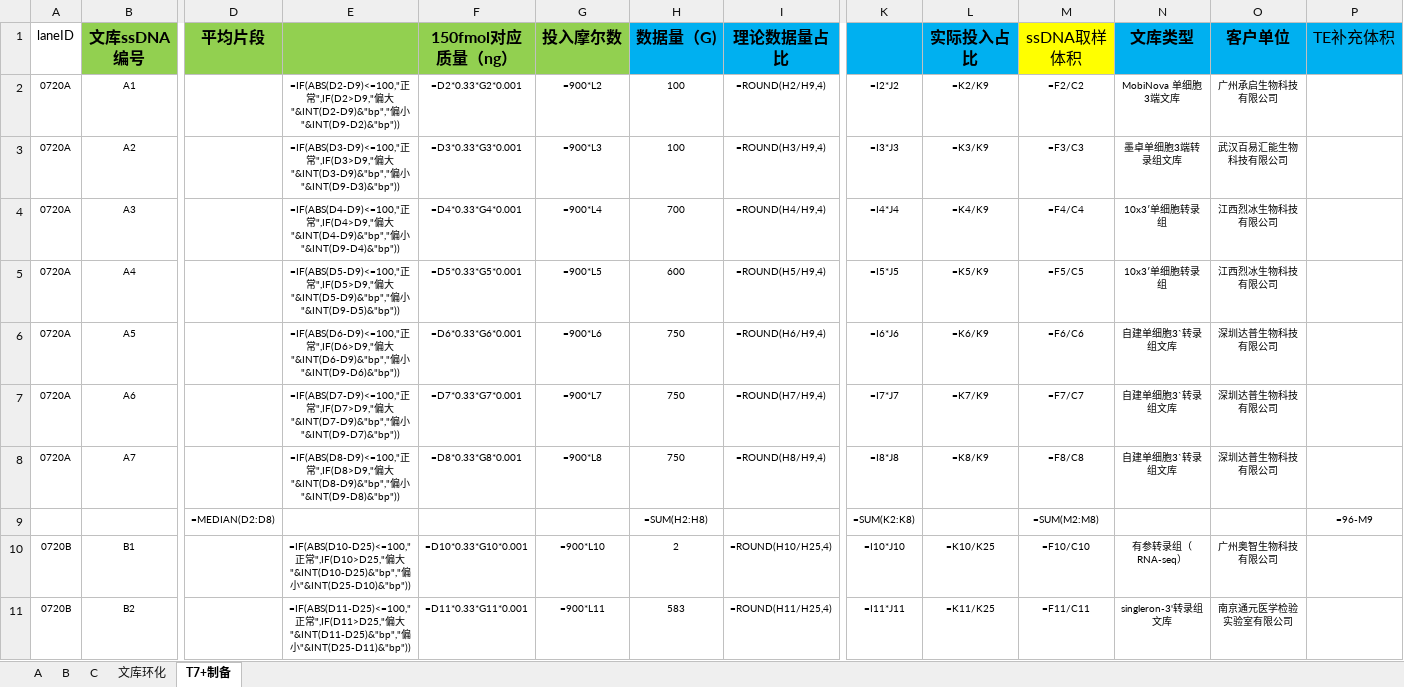
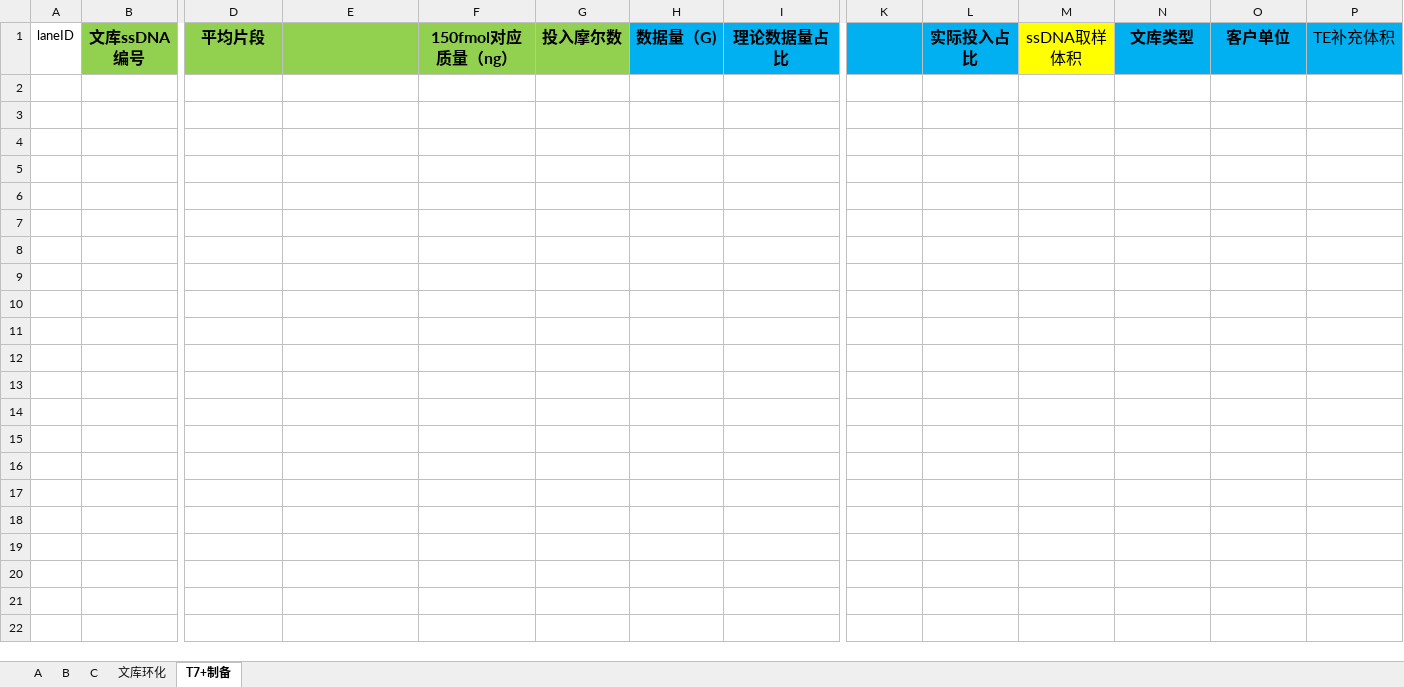
Before and after one commit to www0922/HPLS, an Excel workbook: excel_data/20260711文库pooling表T7+PE150-zss.xlsx, sheet T7+制备, drawn as a sheet; only a part is shown, gaps mark what is left out; values as stored, in another font and other column widths than the file's, no borders; formulas without a stored value are shown as written; conditional formats not drawn; rows hold the shown columns only; the diff covers the shown part only; the diff names each change by its address in the sheet, - before the commit and + after, or states it on an @@ line.

```diff
--- a/excel_data/20260711文库pooling表T7+PE150-zss.xlsx (sheet T7+制备)
+++ b/excel_data/20260711文库pooling表T7+PE150-zss.xlsx (sheet T7+制备)
-row 2: 0720A | A1 |  | =IF(ABS(D2-D9)<=100,"正常",IF(D2>D9,"偏大"&INT(D2-D9)&"bp","偏小"&INT(D9-D2)&"bp")) | =D2*0.33*G2*0.001 | =900*L2 | 100 | =ROUND(H2/H9,4) | =I2*J2 | =K2/K9 | =F2/C2 | MobiNova 单细胞3端文库 | 广州承启生物科技有限公司
-row 3: 0720A | A2 |  | =IF(ABS(D3-D9)<=100,"正常",IF(D3>D9,"偏大"&INT(D3-D9)&"bp","偏小"&INT(D9-D3)&"bp")) | =D3*0.33*G3*0.001 | =900*L3 | 100 | =ROUND(H3/H9,4) | =I3*J3 | =K3/K9 | =F3/C3 | 墨卓单细胞3端转录组文库 | 武汉百易汇能生物科技有限公司
-row 4: 0720A | A3 |  | =IF(ABS(D4-D9)<=100,"正常",IF(D4>D9,"偏大"&INT(D4-D9)&"bp","偏小"&INT(D9-D4)&"bp")) | =D4*0.33*G4*0.001 | =900*L4 | 700 | =ROUND(H4/H9,4) | =I4*J4 | =K4/K9 | =F4/C4 | 10x3′单细胞转录组 | 江西烈冰生物科技有限公司
-row 5: 0720A | A4 |  | =IF(ABS(D5-D9)<=100,"正常",IF(D5>D9,"偏大"&INT(D5-D9)&"bp","偏小"&INT(D9-D5)&"bp")) | =D5*0.33*G5*0.001 | =900*L5 | 600 | =ROUND(H5/H9,4) | =I5*J5 | =K5/K9 | =F5/C5 | 10x3′单细胞转录组 | 江西烈冰生物科技有限公司
-row 6: 0720A | A5 |  | =IF(ABS(D6-D9)<=100,"正常",IF(D6>D9,"偏大"&INT(D6-D9)&"bp","偏小"&INT(D9-D6)&"bp")) | =D6*0.33*G6*0.001 | =900*L6 | 750 | =ROUND(H6/H9,4) | =I6*J6 | =K6/K9 | =F6/C6 | 自建单细胞3`转录组文库 | 深圳达普生物科技有限公司
-row 7: 0720A | A6 |  | =IF(ABS(D7-D9)<=100,"正常",IF(D7>D9,"偏大"&INT(D7-D9)&"bp","偏小"&INT(D9-D7)&"bp")) | =D7*0.33*G7*0.001 | =900*L7 | 750 | =ROUND(H7/H9,4) | =I7*J7 | =K7/K9 | =F7/C7 | 自建单细胞3`转录组文库 | 深圳达普生物科技有限公司
-row 8: 0720A | A7 |  | =IF(ABS(D8-D9)<=100,"正常",IF(D8>D9,"偏大"&INT(D8-D9)&"bp","偏小"&INT(D9-D8)&"bp")) | =D8*0.33*G8*0.001 | =900*L8 | 750 | =ROUND(H8/H9,4) | =I8*J8 | =K8/K9 | =F8/C8 | 自建单细胞3`转录组文库 | 深圳达普生物科技有限公司
-row 9:  |  | =MEDIAN(D2:D8) |  |  |  | =SUM(H2:H8) |  | =SUM(K2:K8) |  | =SUM(M2:M8) |  |  | =96-M9
-row 10: 0720B | B1 |  | =IF(ABS(D10-D25)<=100,"正常",IF(D10>D25,"偏大"&INT(D10-D25)&"bp","偏小"&INT(D25-D10)&"bp")) | =D10*0.33*G10*0.001 | =900*L10 | 2 | =ROUND(H10/H25,4) | =I10*J10 | =K10/K25 | =F10/C10 | 有参转录组（RNA-seq） | 广州奥智生物科技有限公司
-row 11: 0720B | B2 |  | =IF(ABS(D11-D25)<=100,"正常",IF(D11>D25,"偏大"&INT(D11-D25)&"bp","偏小"&INT(D25-D11)&"bp")) | =D11*0.33*G11*0.001 | =900*L11 | 583 | =ROUND(H11/H25,4) | =I11*J11 | =K11/K25 | =F11/C11 | singleron-3'转录组文库 | 南京通元医学检验实验室有限公司
```
Also changed, not shown: 44 removed rows elsewhere in this sheet, sheet B, sheet C, sheet 文库环化, sheet A, 20 other files.
